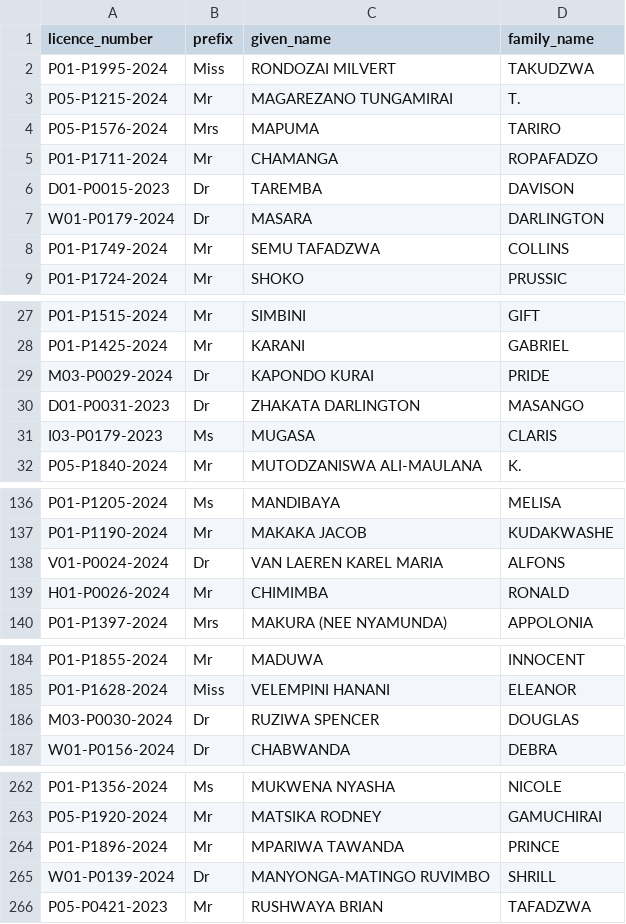
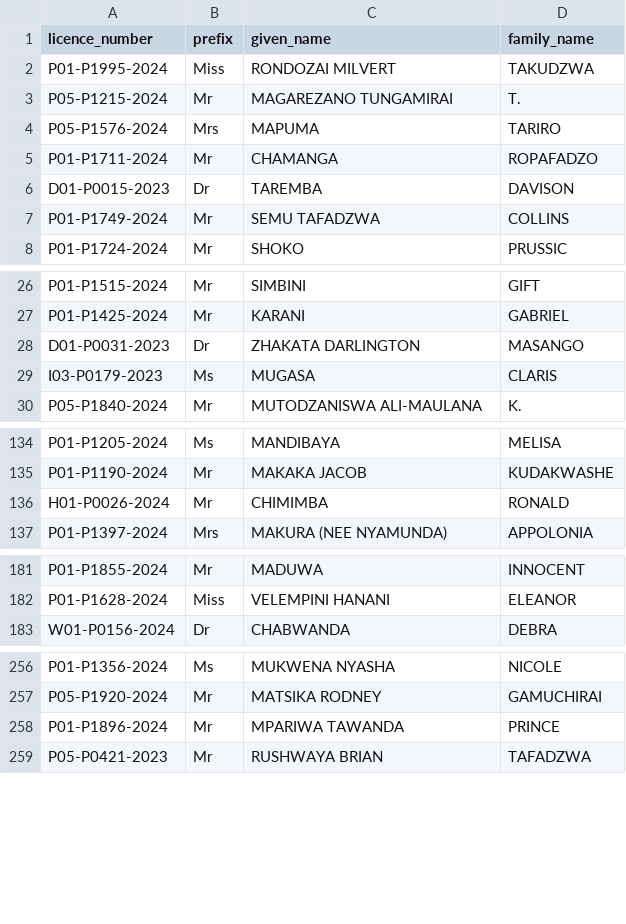
Before and after one commit to Virtual-Hospitals-Africa/virtual-hospitals-africa, a TSV file: db/resources/premise_representatives.tsv, drawn as a sheet; only a part is shown, gaps mark what is left out; the diff covers the shown part only.

```diff
--- a/db/resources/premise_representatives.tsv
+++ b/db/resources/premise_representatives.tsv
@@ -7 +6,0 @@ D01-P0015-2023	Dr	TAREMBA 	DAVISON
-W01-P0179-2024	Dr	MASARA 	DARLINGTON	
@@ -29 +27,0 @@ P01-P1425-2024	Mr	KARANI 	GABRIEL
-M03-P0029-2024	Dr	KAPONDO KURAI 	PRIDE	
@@ -138 +135,0 @@ P01-P1190-2024	Mr	MAKAKA JACOB 	KUDAKWASHE
-V01-P0024-2024	Dr	VAN LAEREN KAREL MARIA 	ALFONS	
@@ -186 +182,0 @@ P01-P1628-2024	Miss	VELEMPINI HANANI 	ELEANOR
-M03-P0030-2024	Dr	RUZIWA SPENCER 	DOUGLAS	
@@ -265 +258,0 @@ P01-P1896-2024	Mr	MPARIWA TAWANDA 	PRINCE
-W01-P0139-2024	Dr	MANYONGA-MATINGO RUVIMBO 	SHRILL	
```
Also changed, not shown: 25 removed rows and 15 edited cells elsewhere in this file, 2 other files.
